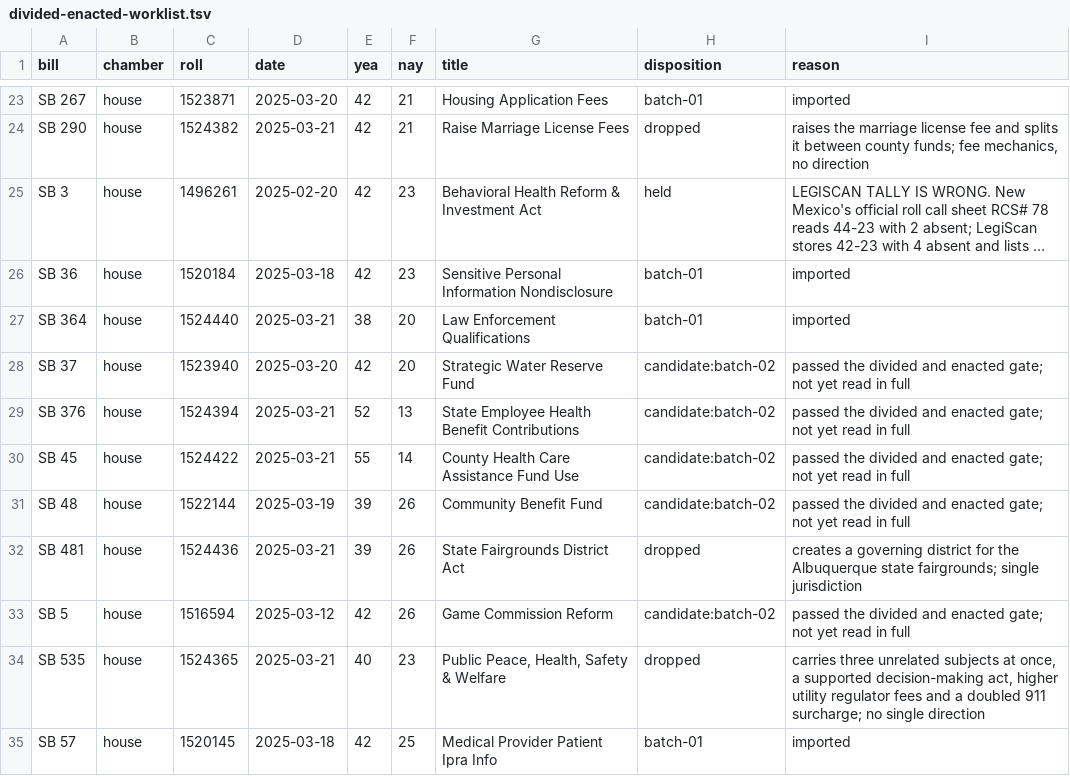
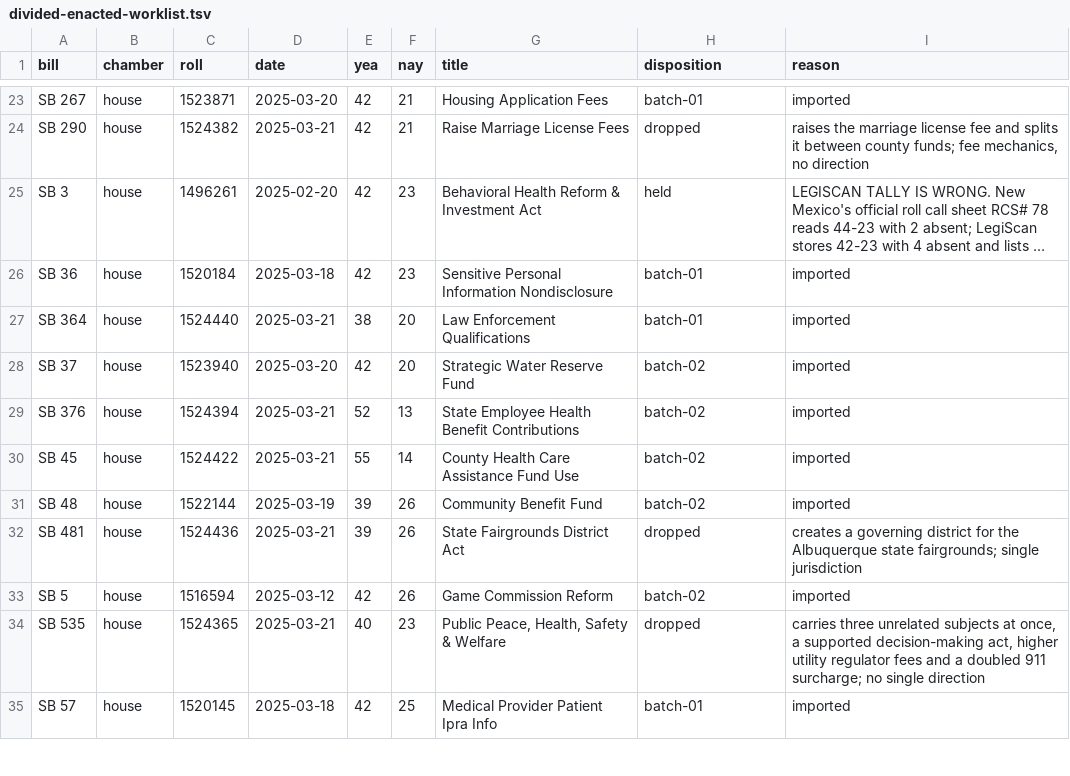
Before and after one commit to shu1513/voteapp, a TSV file: backend/evidence/rollcall/legiscan-nm-2187/survey/divided-enacted-worklist.tsv, drawn as a sheet; only a part is shown, gaps mark what is left out; long unchanged cells end in …; the diff covers the shown part only.

```diff
--- a/backend/evidence/rollcall/legiscan-nm-2187/survey/divided-enacted-worklist.tsv
+++ b/backend/evidence/rollcall/legiscan-nm-2187/survey/divided-enacted-worklist.tsv
@@ -27,8 +27,8 @@ SB 36	house	1520184	2025-03-18	42	23	Sensitive Personal Information Nondisclosur
 SB 364	house	1524440	2025-03-21	38	20	Law Enforcement Qualifications	batch-01	imported
-SB 37	house	1523940	2025-03-20	42	20	Strategic Water Reserve Fund	candidate:batch-02	passed the divided and enacted gate; not yet read in full
-SB 376	house	1524394	2025-03-21	52	13	State Employee Health Benefit Contributions	candidate:batch-02	passed the divided and enacted gate; not yet read in full
-SB 45	house	1524422	2025-03-21	55	14	County Health Care Assistance Fund Use	candidate:batch-02	passed the divided and enacted gate; not yet read in full
-SB 48	house	1522144	2025-03-19	39	26	Community Benefit Fund	candidate:batch-02	passed the divided and enacted gate; not yet read in full
+SB 37	house	1523940	2025-03-20	42	20	Strategic Water Reserve Fund	batch-02	imported
+SB 376	house	1524394	2025-03-21	52	13	State Employee Health Benefit Contributions	batch-02	imported
+SB 45	house	1524422	2025-03-21	55	14	County Health Care Assistance Fund Use	batch-02	imported
+SB 48	house	1522144	2025-03-19	39	26	Community Benefit Fund	batch-02	imported
 SB 481	house	1524436	2025-03-21	39	26	State Fairgrounds District Act	dropped	creates a governing district for the Albuquerque state fairgrounds; single jurisdiction
-SB 5	house	1516594	2025-03-12	42	26	Game Commission Reform	candidate:batch-02	passed the divided and enacted gate; not yet read in full
+SB 5	house	1516594	2025-03-12	42	26	Game Commission Reform	batch-02	imported
 SB 535	house	1524365	2025-03-21	40	23	Public Peace, Health, Safety & Welfare	dropped	carries three unrelated subjects at once, a supported decision-making act, higher utility regulator fees and a doubled 911 surcharge; no single direction
```
Also changed, not shown: 26 edited cells elsewhere in this file, 22 other files.
